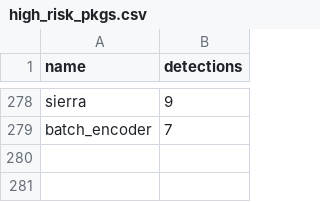
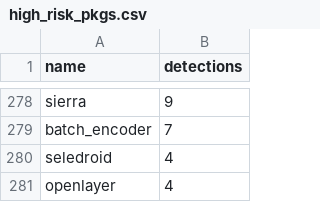
Before and after one commit to h4sh5/pypi-auto-scanner, a CSV file: high_risk_pkgs.csv, drawn as a sheet; only a part is shown, gaps mark what is left out.

```diff
--- a/high_risk_pkgs.csv
+++ b/high_risk_pkgs.csv
@@ -279 +279,3 @@ sierra,9
 batch_encoder,7
+seledroid,4
+openlayer,4
```
Also changed, not shown: 4 other files.
